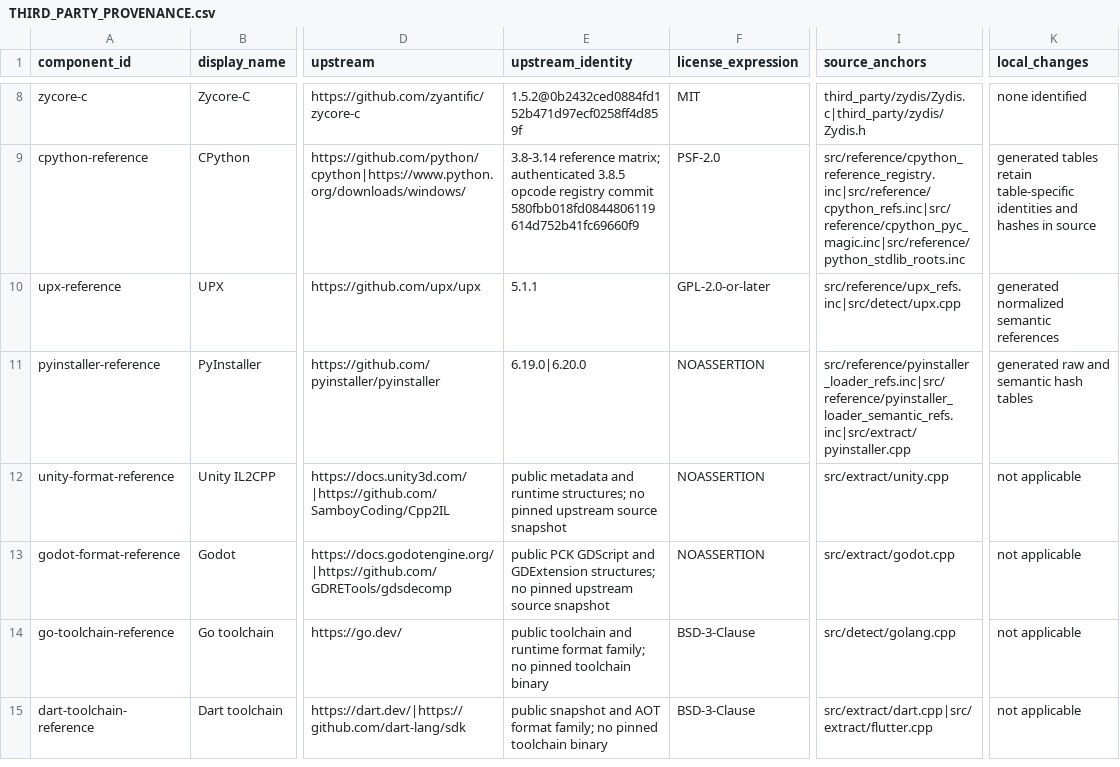
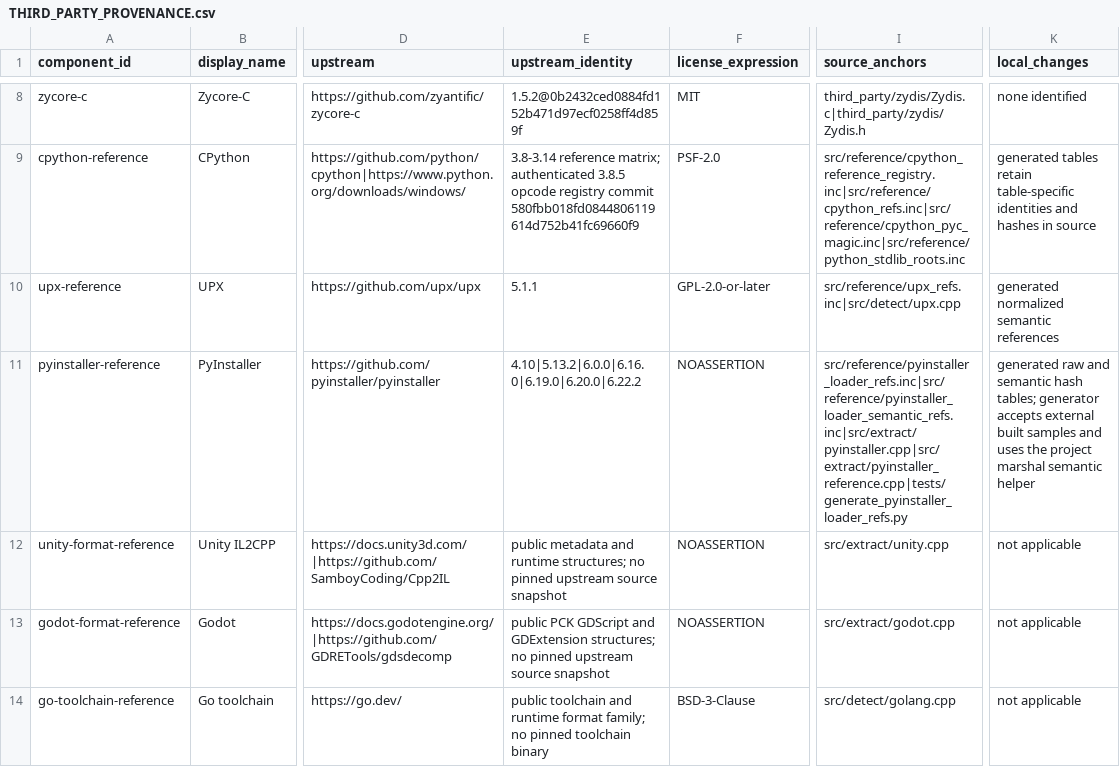
Before and after one commit to mxym/auto-refirst, a CSV file: docs/THIRD_PARTY_PROVENANCE.csv, drawn as a sheet; only a part is shown, gaps mark what is left out; the shorter side is filled out with more unchanged rows; the diff names each change by its address in the sheet, - before the commit and + after, or states it on an @@ line.

Commit message:
feat: add Python 3.10 PyInstaller loader references

```diff
--- a/docs/THIRD_PARTY_PROVENANCE.csv
+++ b/docs/THIRD_PARTY_PROVENANCE.csv
-E11 (upstream_identity): 6.19.0|6.20.0
+E11 (upstream_identity): 4.10|5.13.2|6.0.0|6.16.0|6.19.0|6.20.0|6.22.2
-I11 (source_anchors): src/reference/pyinstaller_loader_refs.inc|src/reference/pyinstaller_loader_semantic_refs.inc|src/extract/pyinstaller.cpp
+I11 (source_anchors): src/reference/pyinstaller_loader_refs.inc|src/reference/pyinstaller_loader_semantic_refs.inc|src/extract/pyinstaller.cpp|src/extract/pyinstaller_reference.cpp|tests/generate_pyinstaller_loader_refs.py
-K11 (local_changes): …semantic hash tables
+K11 (local_changes): …semantic hash tables; generator accepts external built samples and uses the project marshal semantic helper
```
Also changed, not shown: 5 other files.
